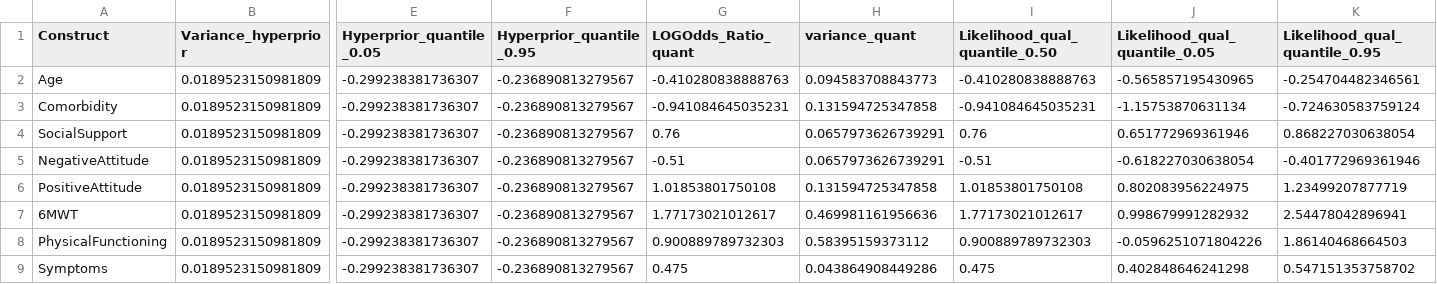
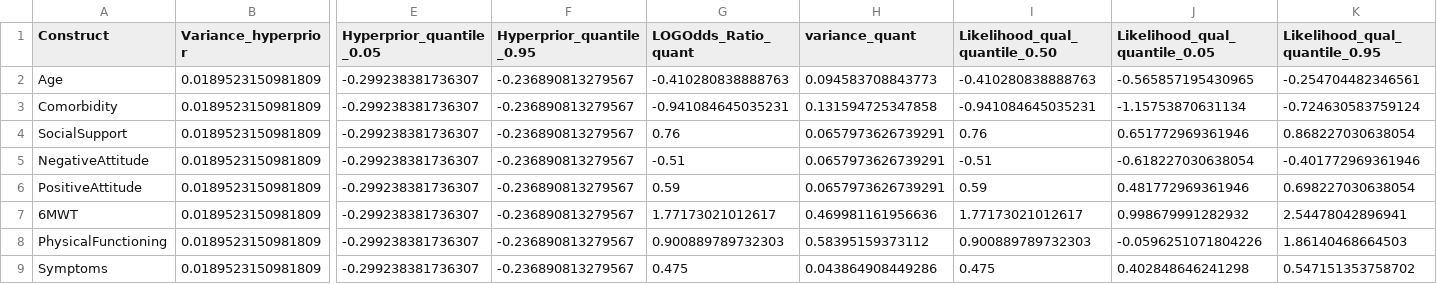
Before and after one commit to AliyaAM/bayesian_review_methods, a CSV file: RESULTS/Results_Summary_statistics_table_quant_only.csv, drawn as a sheet; only a part is shown, gaps mark what is left out; the diff names each change by its address in the sheet, - before the commit and + after, or states it on an @@ line.

```diff
--- a/RESULTS/Results_Summary_statistics_table_quant_only.csv
+++ b/RESULTS/Results_Summary_statistics_table_quant_only.csv
-G6 (LOGOdds_Ratio_quant): 1.01853801750108
+G6 (LOGOdds_Ratio_quant): 0.59
-H6 (variance_quant): 0.131594725347858
+H6 (variance_quant): 0.0657973626739291
-I6 (Likelihood_qual_quantile_0.50): 1.01853801750108
+I6 (Likelihood_qual_quantile_0.50): 0.59
-J6 (Likelihood_qual_quantile_0.05): 0.802083956224975
+J6 (Likelihood_qual_quantile_0.05): 0.481772969361946
-K6 (Likelihood_qual_quantile_0.95): 1.23499207877719
+K6 (Likelihood_qual_quantile_0.95): 0.698227030638054
```
Also changed, not shown: RESULTS/Summary_Results_BayesianMeta_Analysis_data_qual_quant.csv, 6 other files.
